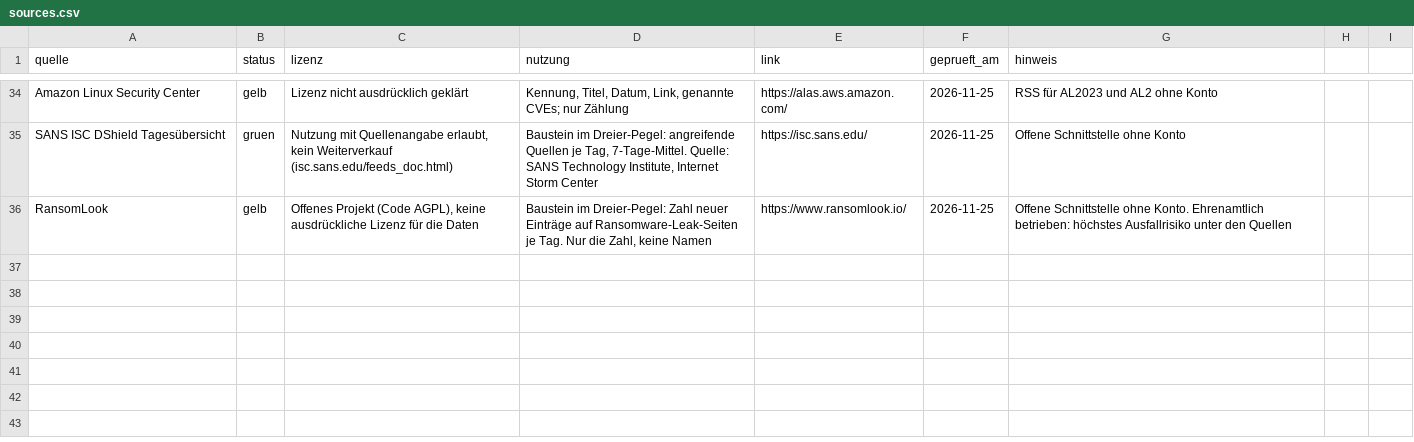
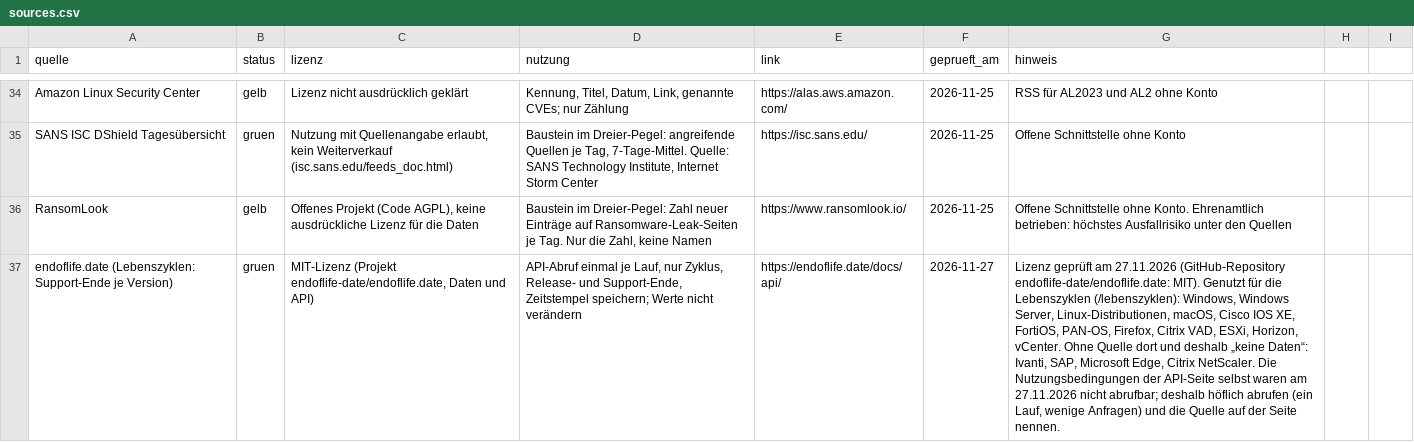
Before and after one commit to maxim91136/cyberlage.org, a CSV file: site/data/sources.csv, drawn as a sheet; only a part is shown, gaps mark what is left out; the diff names each change by its address in the sheet, - before the commit and + after, or states it on an @@ line.

```diff
--- a/site/data/sources.csv
+++ b/site/data/sources.csv
+row 37: endoflife.date (Lebenszyklen: Support-Ende je Version) | gruen | MIT-Lizenz (Projekt endoflife-date/endoflife.date, Daten und API) | API-Abruf einmal je Lauf, nur Zyklus, Release- und Support-Ende, Zeitstempel speichern; Werte nicht verändern | https://endoflife.date/docs/api/ | 2026-11-27 | Lizenz geprüft am 27.11.2026 (GitHub-Repository endoflife-date/endoflife.date: MIT). Genutzt für die Lebenszyklen (/lebenszyklen): Windows, Windows Server, Linux-Distributionen, macOS, Cisco IOS XE, FortiOS, PAN-OS, Firefox, Citrix VAD, ESXi, Horizon, vCenter. Ohne Quelle dort und deshalb „keine Daten“: Ivanti, SAP, Microsoft Edge, Citrix NetScaler. Die Nutzungsbedingungen der API-Seite selbst waren am 27.11.2026 nicht abrufbar; deshalb höflich abrufen (ein Lauf, wenige Anfragen) und die Quelle auf der Seite nennen.
```
Also changed, not shown: data/sources.csv, 2 other files.
